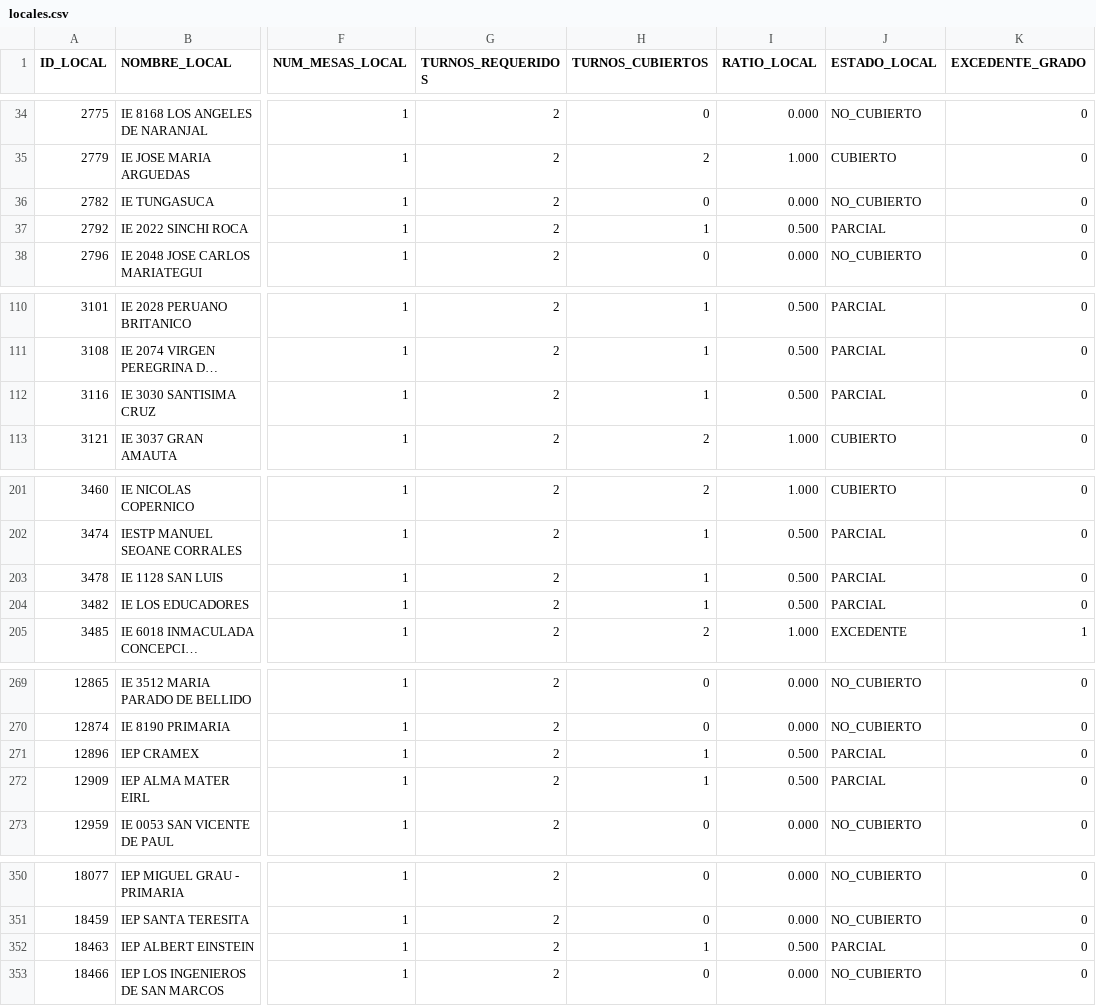
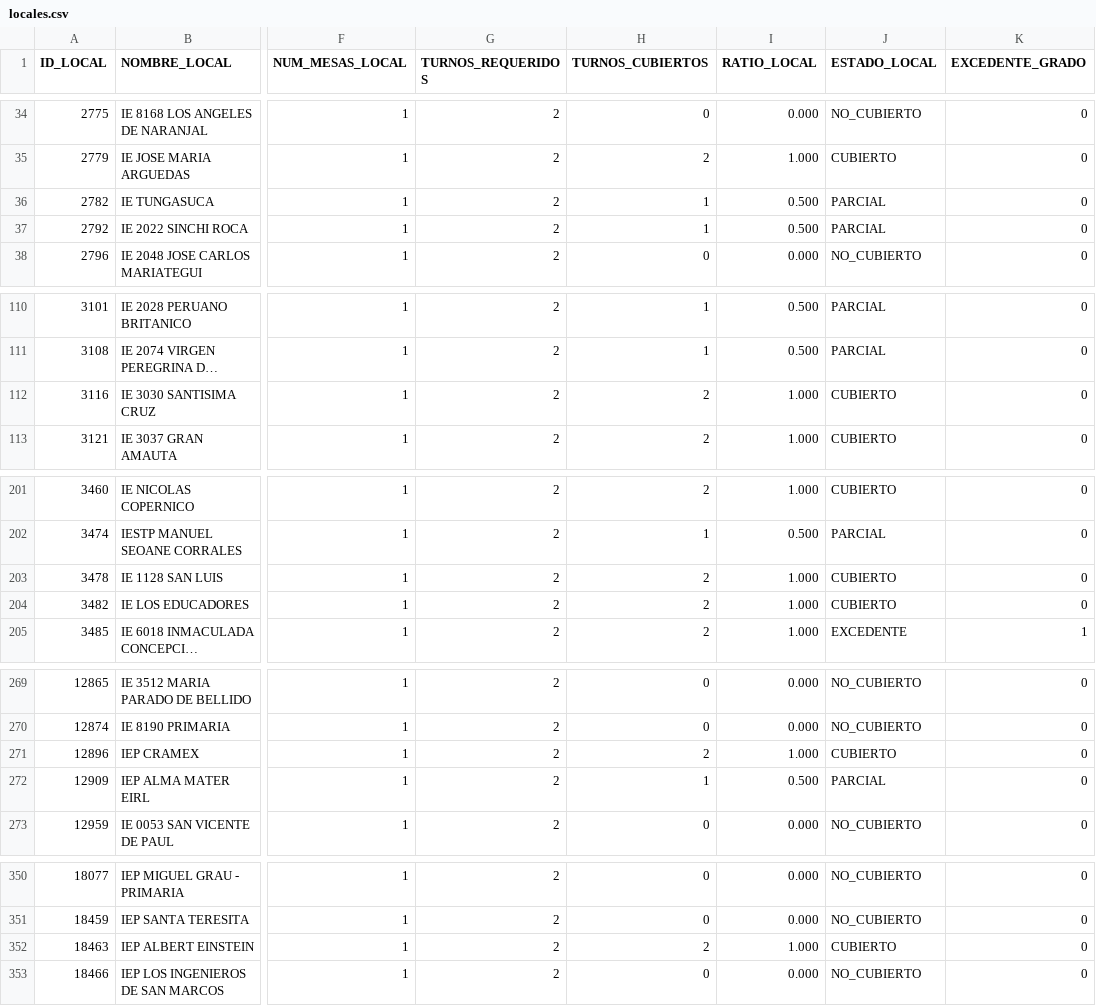
Before and after one commit to actransparencia-monitoreo/mapa-cobertura-lima, a CSV file: data/locales.csv, drawn as a sheet; only a part is shown, gaps mark what is left out; long unchanged cells end in …; the diff covers the shown part only; the diff names each change by its address in the sheet, - before the commit and + after, or states it on an @@ line.

Commit message:
datos: 230/117/128/20 sobre 495 locales · 2026-09-29 14:04 (MOTOR)

```diff
--- a/data/locales.csv
+++ b/data/locales.csv
-H36 (TURNOS_CUBIERTOS): 0
+H36 (TURNOS_CUBIERTOS): 1
-I36 (RATIO_LOCAL): 0.000
+I36 (RATIO_LOCAL): 0.500
-J36 (ESTADO_LOCAL): NO_CUBIERTO
+J36 (ESTADO_LOCAL): PARCIAL
-H112 (TURNOS_CUBIERTOS): 1
+H112 (TURNOS_CUBIERTOS): 2
-I112 (RATIO_LOCAL): 0.500
+I112 (RATIO_LOCAL): 1.000
-J112 (ESTADO_LOCAL): PARCIAL
+J112 (ESTADO_LOCAL): CUBIERTO
-H203:H204 (TURNOS_CUBIERTOS): 1
+H203:H204 (TURNOS_CUBIERTOS): 2
-I203:I204 (RATIO_LOCAL): 0.500
+I203:I204 (RATIO_LOCAL): 1.000
-J203:J204 (ESTADO_LOCAL): PARCIAL
+J203:J204 (ESTADO_LOCAL): CUBIERTO
-H271 (TURNOS_CUBIERTOS): 1
+H271 (TURNOS_CUBIERTOS): 2
-I271 (RATIO_LOCAL): 0.500
+I271 (RATIO_LOCAL): 1.000
-J271 (ESTADO_LOCAL): PARCIAL
+J271 (ESTADO_LOCAL): CUBIERTO
-H352 (TURNOS_CUBIERTOS): 1
+H352 (TURNOS_CUBIERTOS): 2
-I352 (RATIO_LOCAL): 0.500
+I352 (RATIO_LOCAL): 1.000
-J352 (ESTADO_LOCAL): PARCIAL
+J352 (ESTADO_LOCAL): CUBIERTO
```
Also changed, not shown: 9 edited cells elsewhere in this file.
